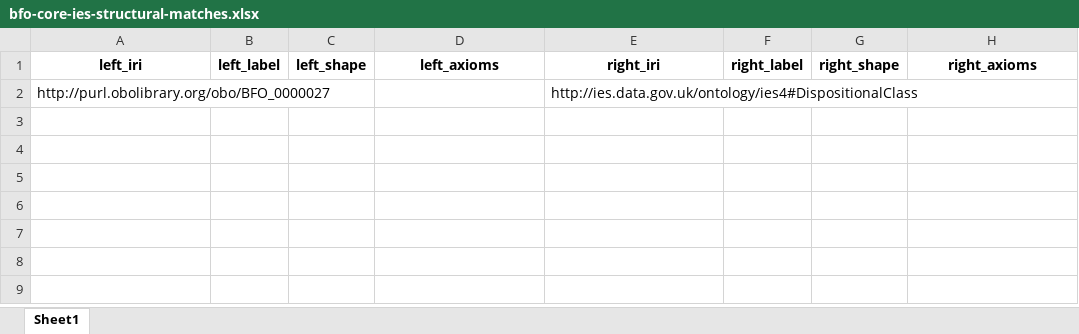
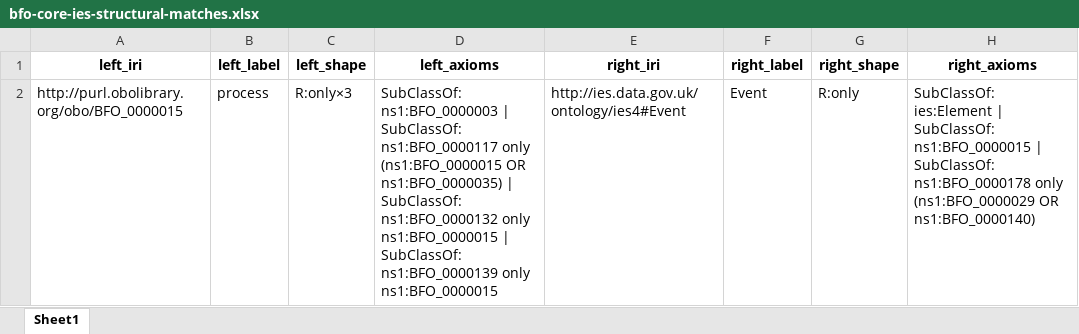
Before and after one commit to spdrnl/Ontology-Tradecraft, an Excel workbook: projects/project-3/assignment/src/data/bfo-core-ies-structural-matches.xlsx, sheet Sheet1, drawn as a sheet; values as stored, in another font and other column widths than the file's, no borders; removed rows and columns are numbered as before the commit, all else as after; the diff names each change by its address in the sheet, - before the commit and + after, or states it on an @@ line.

Commit message:
Created minimal BFO to IES mapping by adding some structure to the IES event class.

```diff
--- a/projects/project-3/assignment/src/data/bfo-core-ies-structural-matches.xlsx (sheet Sheet1)
+++ b/projects/project-3/assignment/src/data/bfo-core-ies-structural-matches.xlsx (sheet Sheet1)
-row 2: http://purl.obolibrary.org/obo/BFO_0000027 |  |  |  | http://ies.data.gov.uk/ontology/ies4#DispositionalClass
+row 2: http://purl.obolibrary.org/obo/BFO_0000015 | process | R:only×3 | SubClassOf: ns1:BFO_0000003 | SubClassOf: ns1:BFO_0000117 only (ns1:BFO_0000015 OR ns1:BFO_0000035) | SubClassOf: ns1:BFO_0000132 only ns1:BFO_0000015 | SubClassOf: ns1:BFO_0000139 only ns1:BFO_0000015 | http://ies.data.gov.uk/ontology/ies4#Event | Event | R:only | SubClassOf: ies:Element | SubClassOf: ns1:BFO_0000015 | SubClassOf: ns1:BFO_0000178 only (ns1:BFO_0000029 OR ns1:BFO_0000140)
```
Also changed, not shown: projects/project-3/assignment/src/data/bfo-core-ies-structural-matches-with-defs.xlsx, 3 other files.
